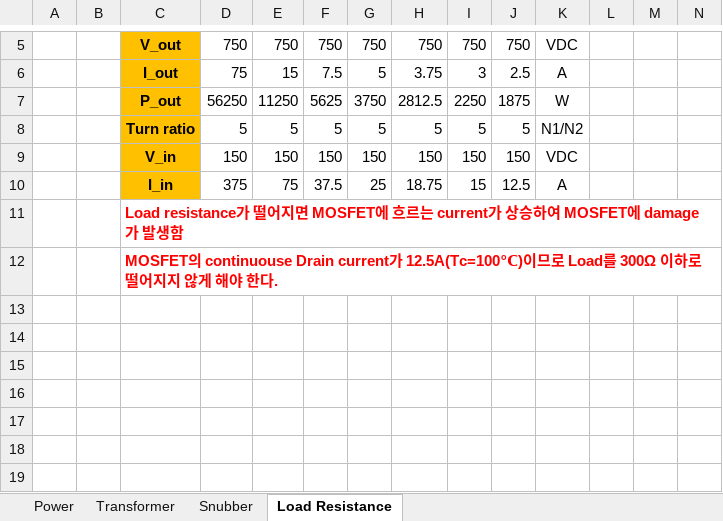
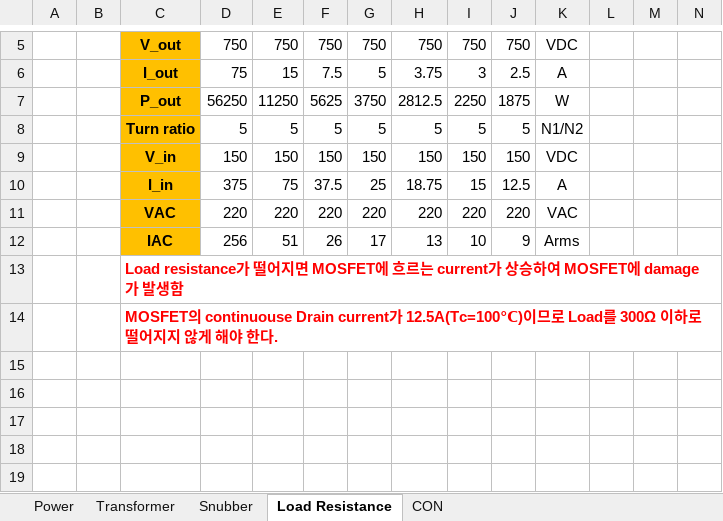
Before and after one commit to ArvidJoung/Plasma_LF, an Excel workbook: 2_LF_Generator_Main/3_Review data/LF_Generator Main PCB review Data V1.0.xlsx, sheet Load Resistance, drawn as a sheet; only a part is shown, gaps mark what is left out; the shorter side is filled out with more unchanged rows; values as stored, in another font and other column widths than the file's, no borders; charts and pictures not drawn; the diff names each change by its address in the sheet, - before the commit and + after, or states it on an @@ line.

```diff
--- a/2_LF_Generator_Main/3_Review data/LF_Generator Main PCB review Data V1.0.xlsx (sheet Load Resistance)
+++ b/2_LF_Generator_Main/3_Review data/LF_Generator Main PCB review Data V1.0.xlsx (sheet Load Resistance)
+sheet tab: CON
+row 11:  |  | VAC | 220 | 220 | 220 | 220 | 220 | 220 | 220 | VAC
+row 12:  |  | IAC | 256 | 51 | 26 | 17 | 13 | 10 | 9 | Arms
```
Also changed, not shown: charts or pictures, 2_LF_Generator_Main/1_Schematic/Plasma_LF_Generator_Main_Issue and ECO list.xlsx, 6 other files.
